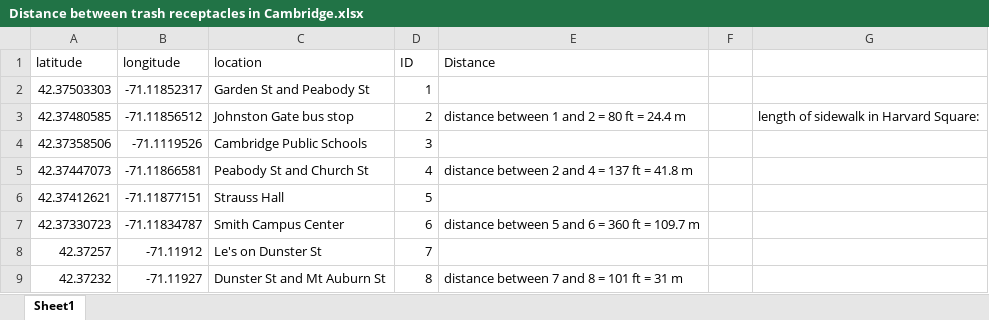
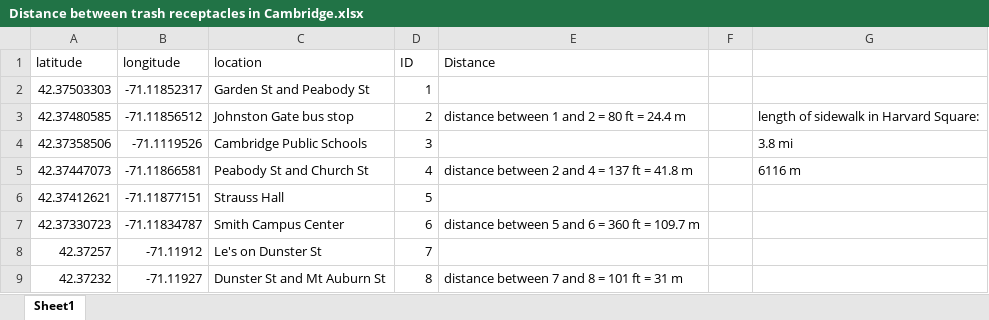
Before and after one commit to xiazhu111/Harvard_APMA_S115_2024, an Excel workbook: groupproject2/Distance between trash receptacles in Cambridge.xlsx, sheet Sheet1, drawn as a sheet; values as stored, in another font and other column widths than the file's, no borders; the diff names each change by its address in the sheet, - before the commit and + after, or states it on an @@ line.

Commit message:
New code
Newest code in 'groupproject2_4.m'

```diff
--- a/groupproject2/Distance between trash receptacles in Cambridge.xlsx (sheet Sheet1)
+++ b/groupproject2/Distance between trash receptacles in Cambridge.xlsx (sheet Sheet1)
-G4: (empty)
+G4: 3.8 mi
-G5: (empty)
+G5: 6116 m
```
Also changed, not shown: 4 other files.
